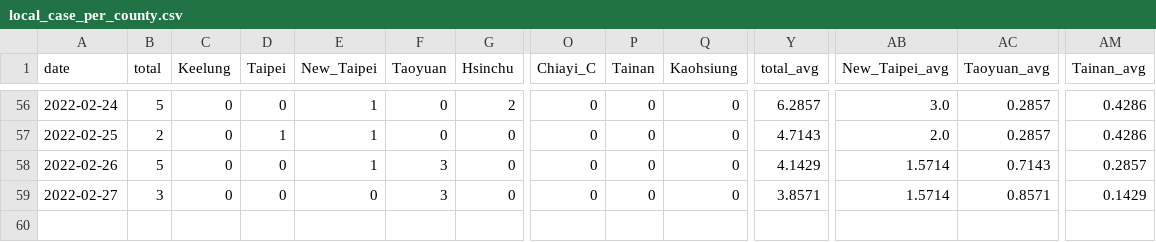
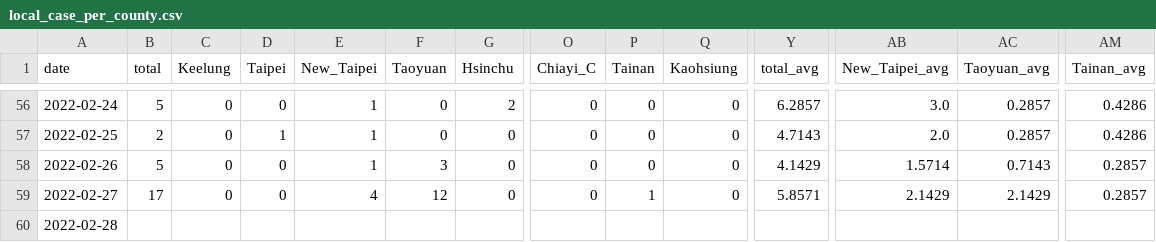
Before and after one commit to Linc-tw/COVID_breakdown, a CSV file: processed_data/2022/local_case_per_county.csv, drawn as a sheet; only a part is shown, gaps mark what is left out; rows hold the shown columns only; the diff names each change by its address in the sheet, - before the commit and + after, or states it on an @@ line.

```diff
--- a/processed_data/2022/local_case_per_county.csv
+++ b/processed_data/2022/local_case_per_county.csv
-B59 (total): 3
+B59 (total): 17
-E59 (New_Taipei): 0
+E59 (New_Taipei): 4
-F59 (Taoyuan): 3
+F59 (Taoyuan): 12
-P59 (Tainan): 0
+P59 (Tainan): 1
-Y59 (total_avg): 3.8571
+Y59 (total_avg): 5.8571
-AB59 (New_Taipei_avg): 1.5714
+AB59 (New_Taipei_avg): 2.1429
-AC59 (Taoyuan_avg): 0.8571
+AC59 (Taoyuan_avg): 2.1429
-AM59 (Tainan_avg): 0.1429
+AM59 (Tainan_avg): 0.2857
+row 60: 2022-02-28
```
Also changed, not shown: processed_data/event_timeline_zh-tw.csv, processed_data/latest/local_case_per_county.csv, 42 other files.
